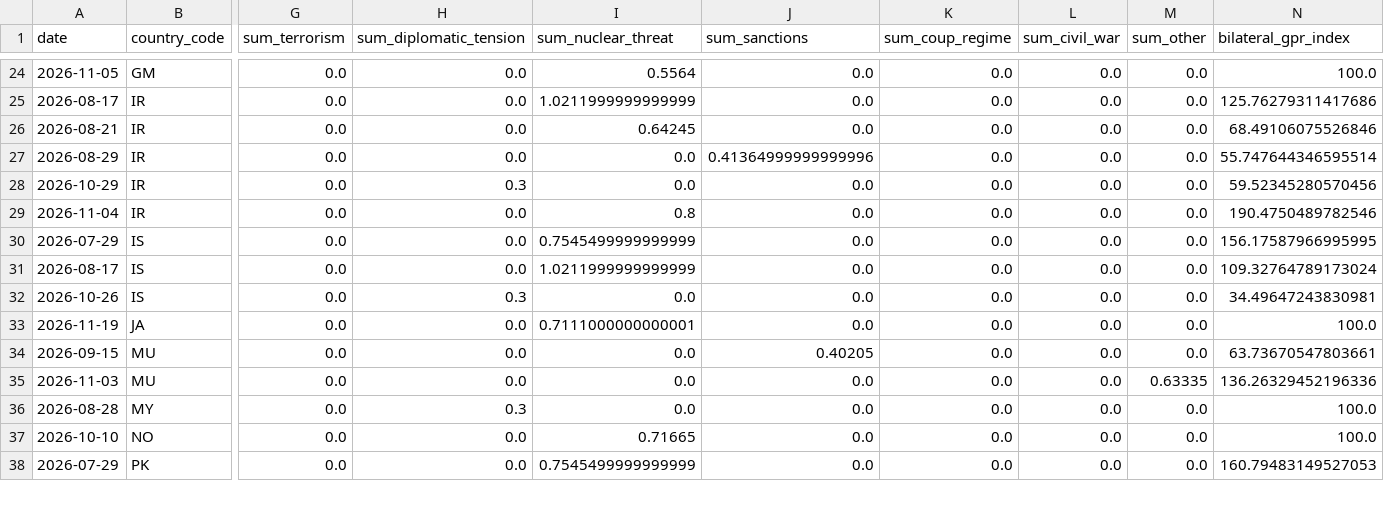
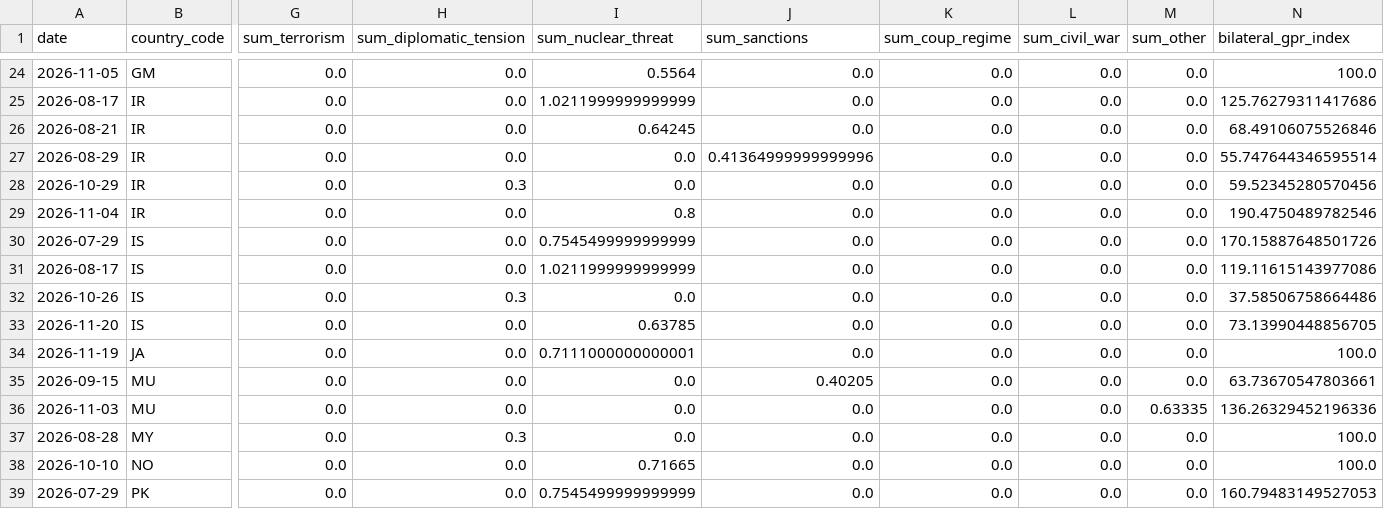
Before and after one commit to VanshGupta18/Forsyt, a CSV file: gpr_index/outputs/gpr_bilateral_daily.csv, drawn as a sheet; only a part is shown, gaps mark what is left out; rows hold the shown columns only; the diff names each change by its address in the sheet, - before the commit and + after, or states it on an @@ line.

```diff
--- a/gpr_index/outputs/gpr_bilateral_daily.csv
+++ b/gpr_index/outputs/gpr_bilateral_daily.csv
-N30 (bilateral_gpr_index): 156.17587966995995
+N30 (bilateral_gpr_index): 170.15887648501726
-N31 (bilateral_gpr_index): 109.32764789173024
+N31 (bilateral_gpr_index): 119.11615143977086
-N32 (bilateral_gpr_index): 34.49647243830981
+N32 (bilateral_gpr_index): 37.58506758664486
+row 33: 2026-11-20 | IS | 0.0 | 0.0 | 0.63785 | 0.0 | 0.0 | 0.0 | 0.0 | 73.13990448856705
```
Also changed, not shown: gpr_index/outputs/gpr_corridor_daily.csv, gpr_index/outputs/gpr_daily_index.csv, 7 other files.
